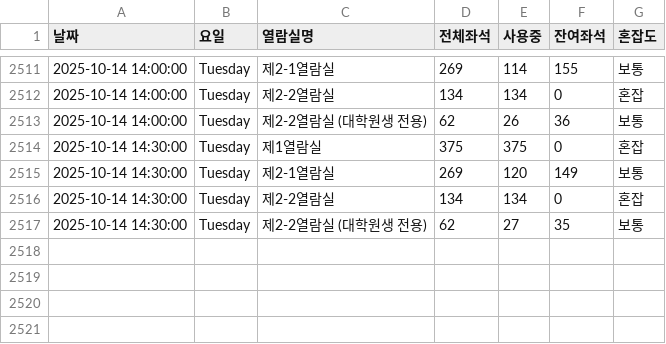
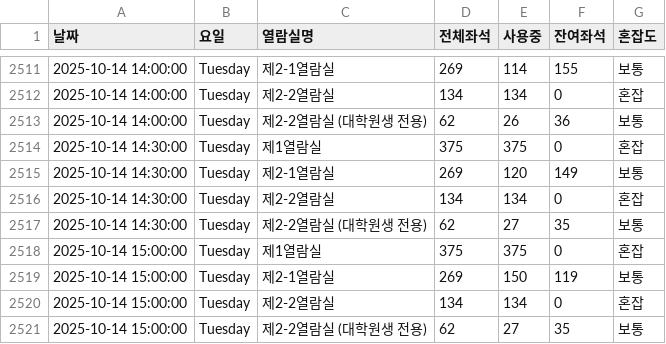
Before and after one commit to dony-beep/library_seat, a CSV file: library_seats.csv, drawn as a sheet; only a part is shown, gaps mark what is left out.

```diff
--- a/library_seats.csv
+++ b/library_seats.csv
@@ -2517 +2517,5 @@
 2025-10-14 14:30:00,Tuesday,제2-2열람실 (대학원생 전용),62,27,35,보통
+2025-10-14 15:00:00,Tuesday,제1열람실,375,375,0,혼잡
+2025-10-14 15:00:00,Tuesday,제2-1열람실,269,150,119,보통
+2025-10-14 15:00:00,Tuesday,제2-2열람실,134,134,0,혼잡
+2025-10-14 15:00:00,Tuesday,제2-2열람실 (대학원생 전용),62,27,35,보통
```
